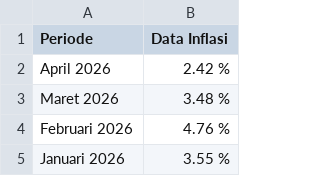
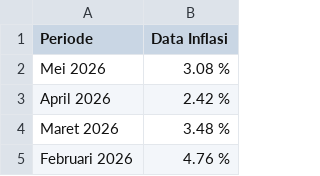
Before and after one commit to mikeCelieano/ARIMA-LSTM-Thesis, a CSV file: data/Data Inflasi.csv, drawn as a sheet; only a part is shown; the shorter side is filled out with more unchanged rows.

```diff
--- a/data/Data Inflasi.csv
+++ b/data/Data Inflasi.csv
@@ -1,2 +1,3 @@
 Periode,Data Inflasi,,
+Mei 2026,3.08 %,,
 April 2026,2.42 %,,
```
Also changed, not shown: data/eur_idr.csv, data/gbp_idr.csv, 19 other files.
